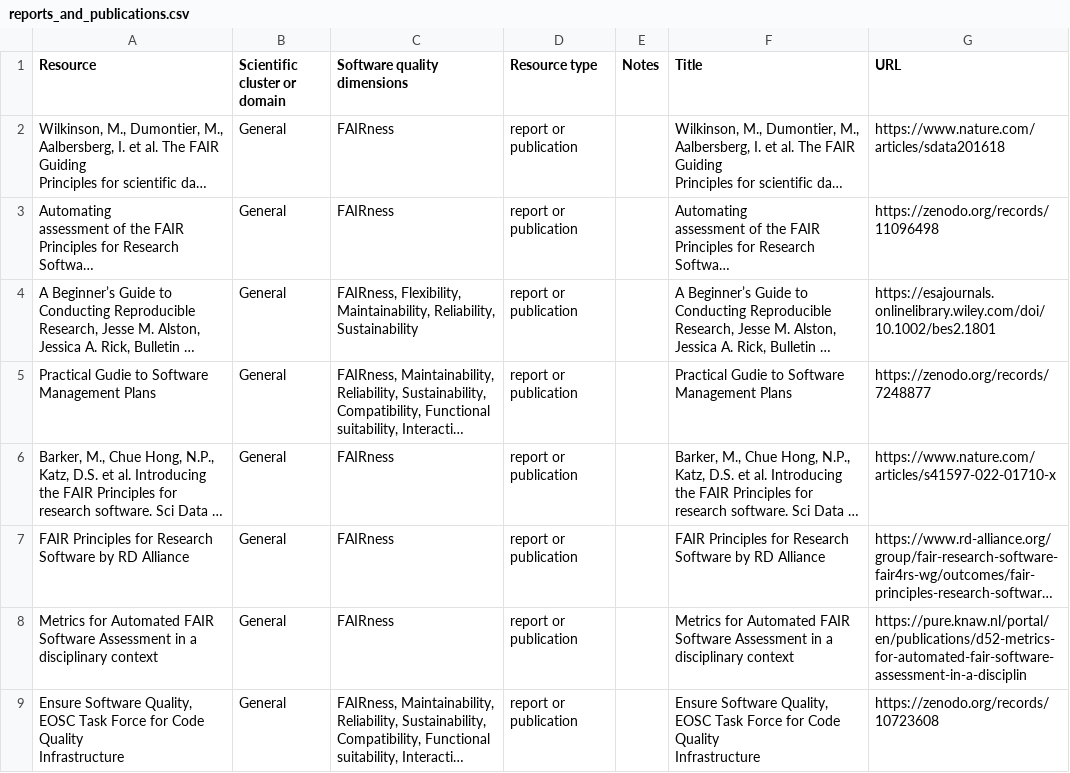
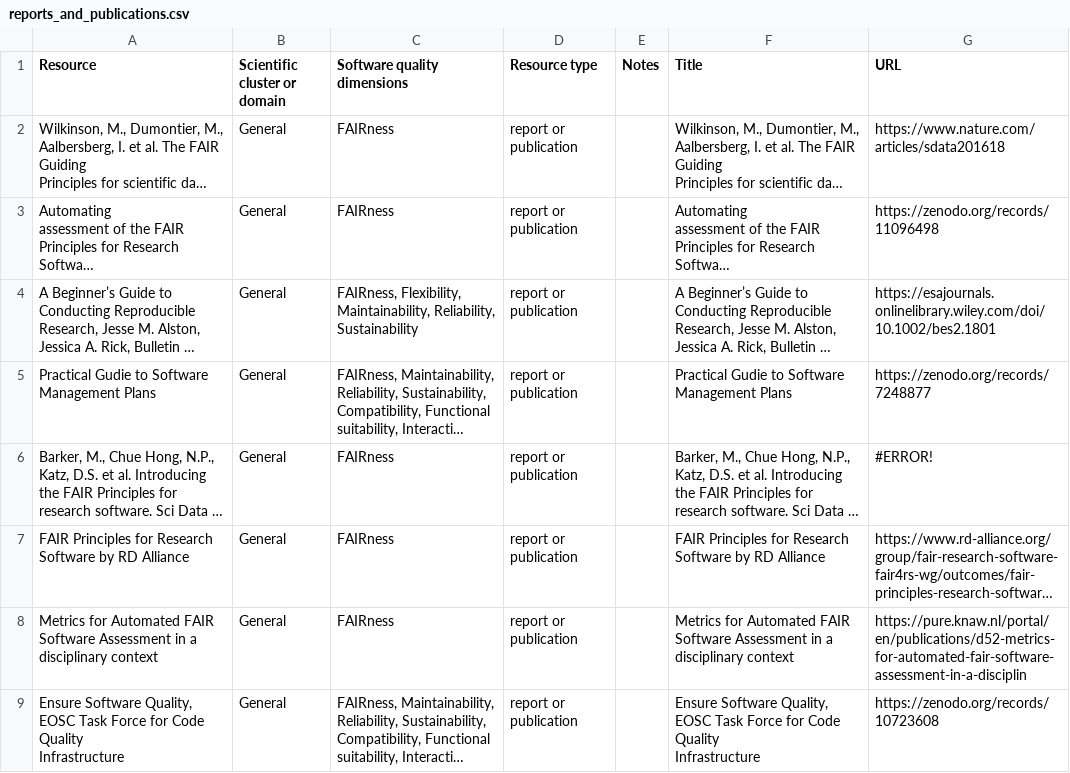
Before and after one commit to kennethrioja/training-everse-rsqkit, a CSV file: csv/reports_and_publications.csv, drawn as a sheet; long unchanged cells end in …; the diff names each change by its address in the sheet, - before the commit and + after, or states it on an @@ line.

```diff
--- a/csv/reports_and_publications.csv
+++ b/csv/reports_and_publications.csv
-G6 (URL): https://www.nature.com/articles/s41597-022-01710-x
+G6 (URL): #ERROR!
```
Also changed, not shown: csv/training_materials_and_curricula.csv, csv/training_repositories_and_registries.csv.
